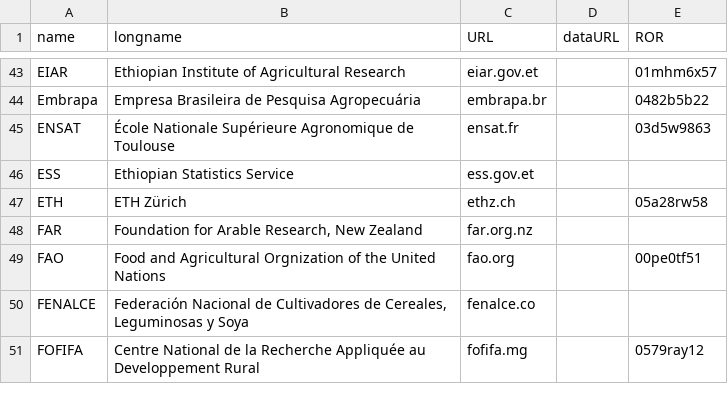
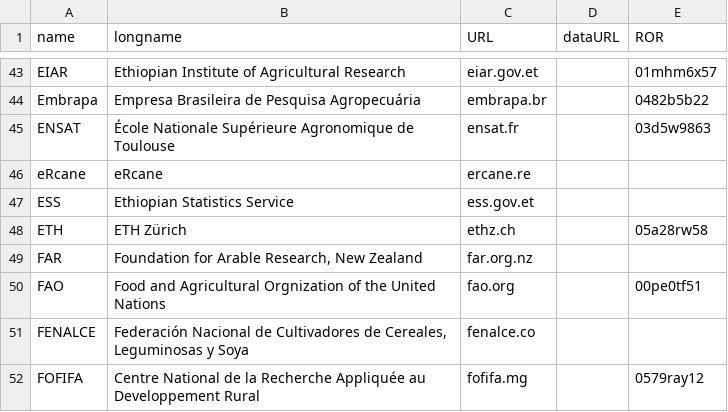
Before and after one commit to controvoc/terminag, a CSV file: values/values_organization.csv, drawn as a sheet; only a part is shown, gaps mark what is left out.

```diff
--- a/values/values_organization.csv
+++ b/values/values_organization.csv
@@ -45,2 +45,3 @@ Embrapa,Empresa Brasileira de Pesquisa Agropecuária,embrapa.br,,0482b5b22
 ENSAT,École Nationale Supérieure Agronomique de Toulouse,ensat.fr,,03d5w9863
+eRcane,eRcane,ercane.re,,
 ESS,Ethiopian Statistics Service,ess.gov.et,,
```
Also changed, not shown: variables/variables_weather.csv.
